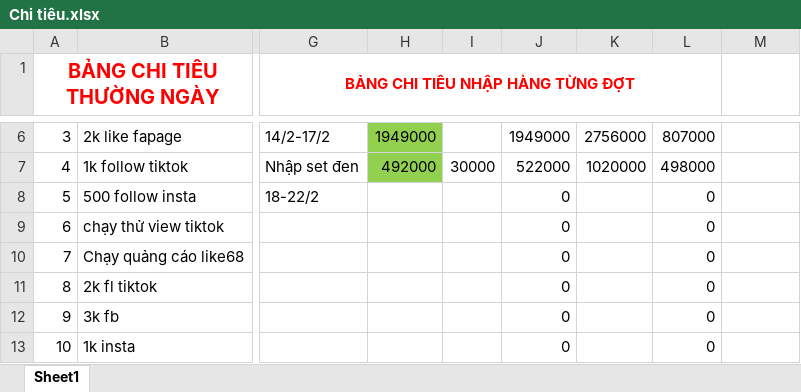
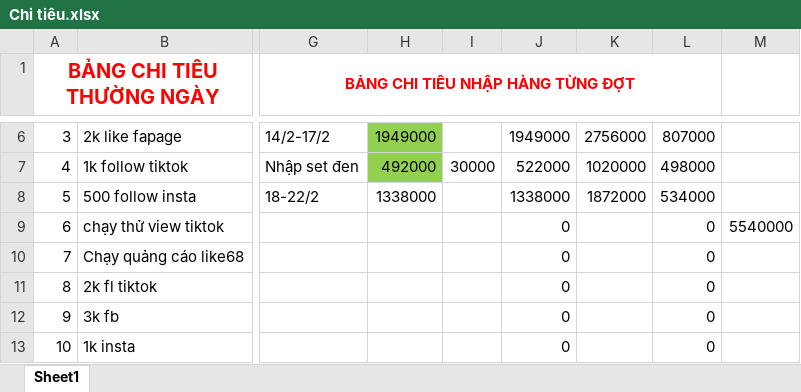
Before and after one commit to MaiHa0809/Yolo-Fashion, an Excel workbook: Chi tiêu.xlsx, sheet Sheet1, drawn as a sheet; only a part is shown, gaps mark what is left out; values as stored, in another font and other column widths than the file's, no borders; table styles not drawn; the diff names each change by its address in the sheet, - before the commit and + after, or states it on an @@ line.

```diff
--- a/Chi tiêu.xlsx (sheet Sheet1)
+++ b/Chi tiêu.xlsx (sheet Sheet1)
-H8: (empty)
+H8: 1338000
-J8: 0
+J8: 1338000
-K8: (empty)
+K8: 1872000
-L8: 0
+L8: 534000
-M9: (empty)
+M9: 5540000
```
Also changed, not shown: ĐƠN HÀNG.xlsx.
